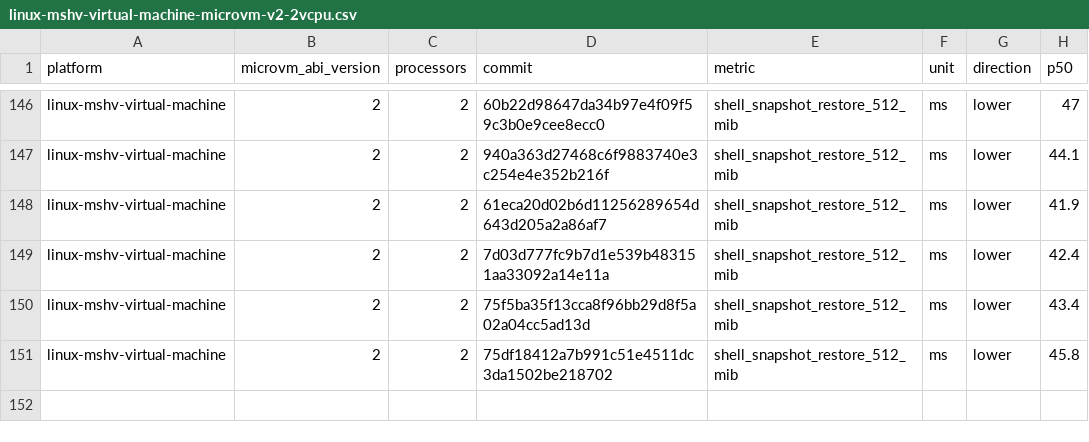
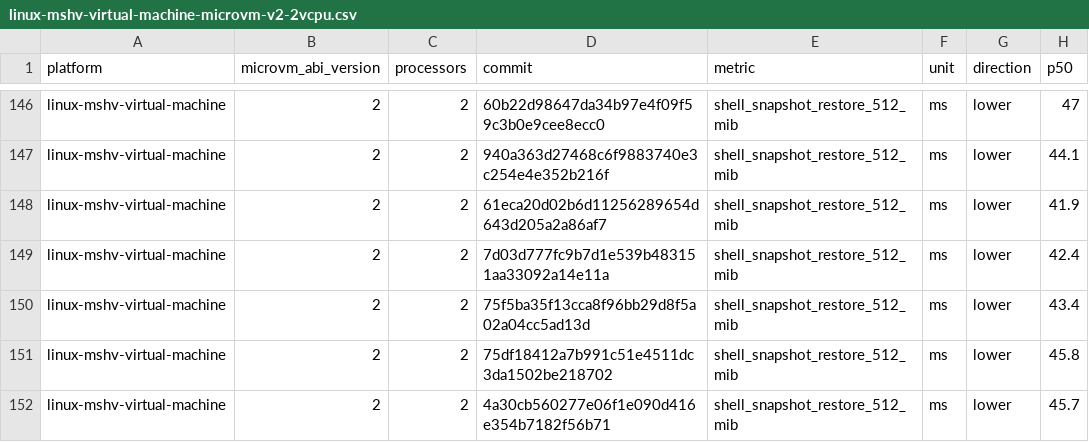
Before and after one commit to agent-next/nvx, a CSV file: data/linux-mshv-virtual-machine-microvm-v2-2vcpu.csv, drawn as a sheet; only a part is shown, gaps mark what is left out; the diff names each change by its address in the sheet, - before the commit and + after, or states it on an @@ line.

```diff
--- a/data/linux-mshv-virtual-machine-microvm-v2-2vcpu.csv
+++ b/data/linux-mshv-virtual-machine-microvm-v2-2vcpu.csv
+row 152: linux-mshv-virtual-machine | 2 | 2 | 4a30cb560277e06f1e090d416e354b7182f56b71 | shell_snapshot_restore_512_mib | ms | lower | 45.7
```
Also changed, not shown: data/linux-kvm-virtual-machine-microvm-v2-1vcpu.csv, data/linux-mshv-virtual-machine-microvm-v2-1vcpu.csv, 9 other files.
